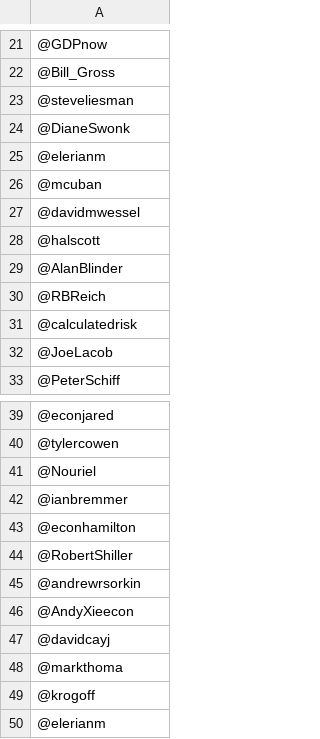
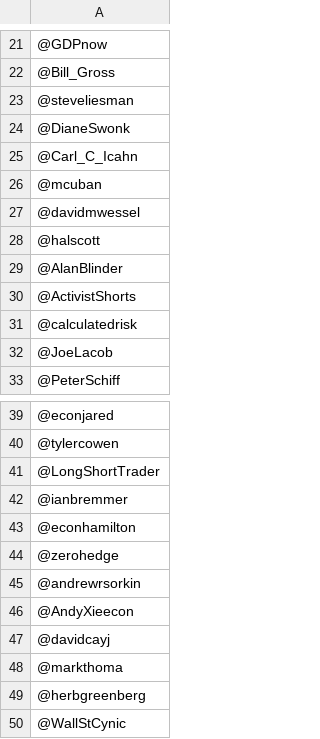
Before and after one commit to SeanDwyer-NCIRL/DAP-CA-II, a CSV file: TwitterHandleListFull.csv, drawn as a sheet; only a part is shown, gaps mark what is left out.

```diff
--- a/TwitterHandleListFull.csv
+++ b/TwitterHandleListFull.csv
@@ -24,3 +24,3 @@
 @DianeSwonk
-@elerianm
+@Carl_C_Icahn
 @mcuban
@@ -29,3 +29,3 @@
 @AlanBlinder
-@RBReich
+@ActivistShorts
 @calculatedrisk
@@ -40,6 +40,6 @@
 @tylercowen
-@Nouriel
+@LongShortTrader
 @ianbremmer
 @econhamilton
-@RobertShiller
+@zerohedge
 @andrewrsorkin
@@ -48,3 +48,3 @@
 @markthoma
-@krogoff
-@elerianm
+@herbgreenberg
+@WallStCynic
```
Also changed, not shown: 1 other file.
